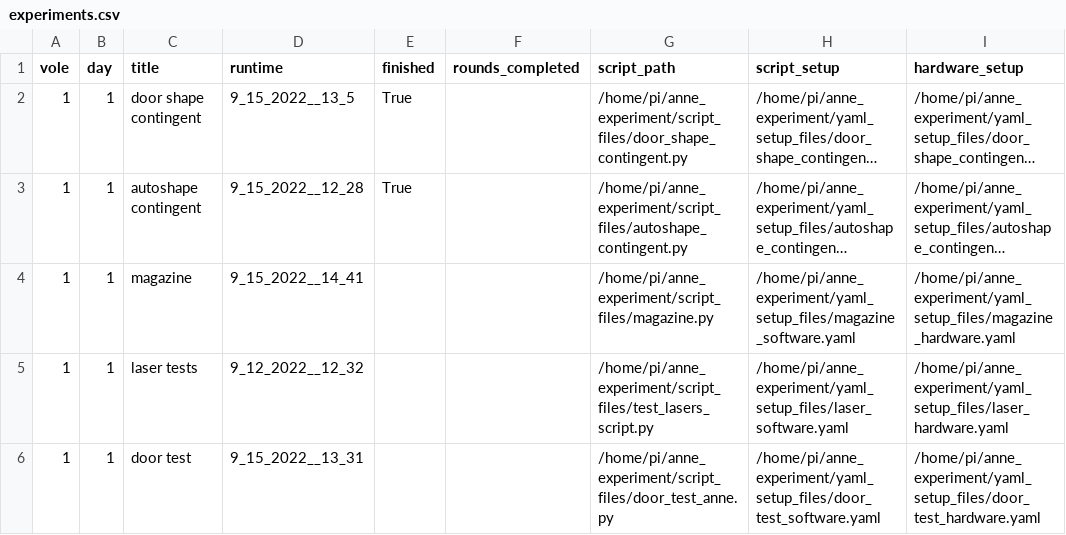
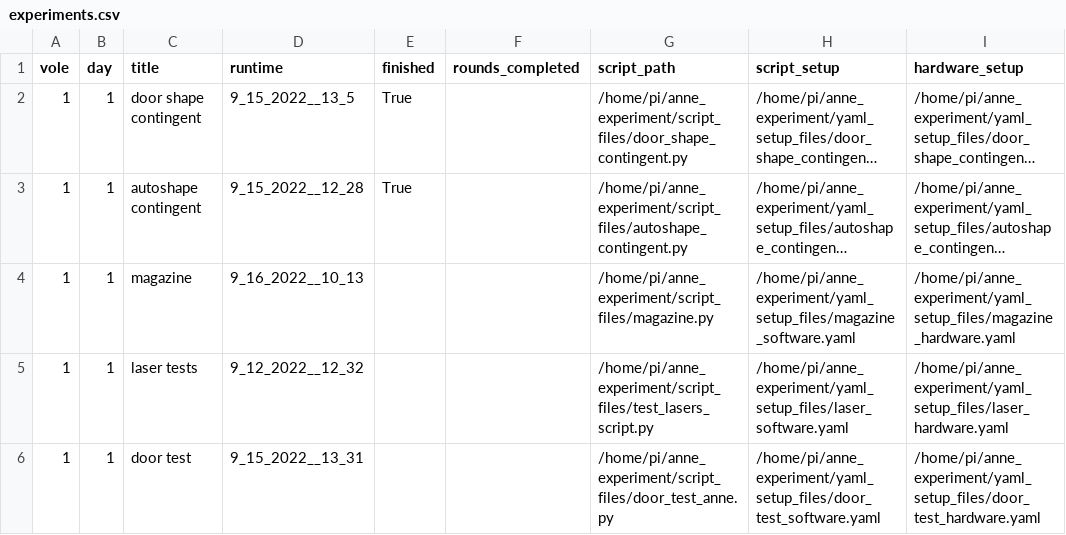
Before and after one commit to dprotter/anne_experiment, a CSV file: csv_input_files/experiments.csv, drawn as a sheet; only a part is shown; long unchanged cells end in …; the diff names each change by its address in the sheet, - before the commit and + after, or states it on an @@ line.

Commit message:
minor changes for consistency among script files

```diff
--- a/csv_input_files/experiments.csv
+++ b/csv_input_files/experiments.csv
-D4 (runtime): 9_15_2022__14_41
+D4 (runtime): 9_16_2022__10_13
```
Also changed, not shown: 6 other files.
